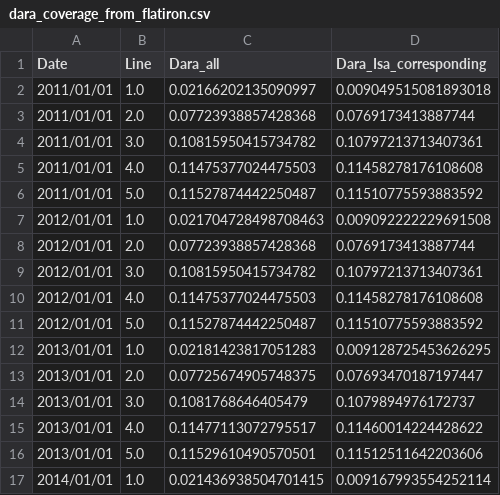
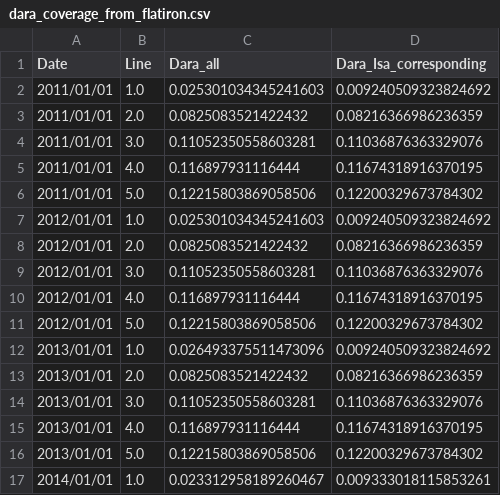
Before and after one commit to ihmeuw/vivarium_research, a CSV file: docs/source/intervention_models/multiple_myeloma_treatment/dara_coverage_from_flatiron.csv, drawn as a sheet; only a part is shown; the diff covers the shown part only.

Commit message:
Update pre-business-rules Dara coverage file

```diff
--- a/docs/source/intervention_models/multiple_myeloma_treatment/dara_coverage_from_flatiron.csv
+++ b/docs/source/intervention_models/multiple_myeloma_treatment/dara_coverage_from_flatiron.csv
@@ -1,17 +1,17 @@
 Date,Line,Dara_all,Dara_Isa_corresponding
-2011/01/01,1.0,0.02166202135090997,0.009049515081893018
-2011/01/01,2.0,0.07723938857428368,0.0769173413887744
-2011/01/01,3.0,0.10815950415734782,0.10797213713407361
-2011/01/01,4.0,0.11475377024475503,0.11458278176108608
-2011/01/01,5.0,0.11527874442250487,0.11510775593883592
-2012/01/01,1.0,0.021704728498708463,0.009092222229691508
-2012/01/01,2.0,0.07723938857428368,0.0769173413887744
-2012/01/01,3.0,0.10815950415734782,0.10797213713407361
-2012/01/01,4.0,0.11475377024475503,0.11458278176108608
-2012/01/01,5.0,0.11527874442250487,0.11510775593883592
-2013/01/01,1.0,0.02181423817051283,0.009128725453626295
-2013/01/01,2.0,0.07725674905748375,0.07693470187197447
-2013/01/01,3.0,0.1081768646405479,0.1079894976172737
-2013/01/01,4.0,0.11477113072795517,0.11460014224428622
-2013/01/01,5.0,0.11529610490570501,0.11512511642203606
-2014/01/01,1.0,0.021436938504701415,0.009167993554252114
+2011/01/01,1.0,0.025301034345241603,0.009240509323824692
+2011/01/01,2.0,0.0825083521422432,0.08216366986236359
+2011/01/01,3.0,0.11052350558603281,0.11036876363329076
+2011/01/01,4.0,0.116897931116444,0.11674318916370195
+2011/01/01,5.0,0.12215803869058506,0.12200329673784302
+2012/01/01,1.0,0.025301034345241603,0.009240509323824692
+2012/01/01,2.0,0.0825083521422432,0.08216366986236359
+2012/01/01,3.0,0.11052350558603281,0.11036876363329076
+2012/01/01,4.0,0.116897931116444,0.11674318916370195
+2012/01/01,5.0,0.12215803869058506,0.12200329673784302
+2013/01/01,1.0,0.026493375511473096,0.009240509323824692
+2013/01/01,2.0,0.0825083521422432,0.08216366986236359
+2013/01/01,3.0,0.11052350558603281,0.11036876363329076
+2013/01/01,4.0,0.116897931116444,0.11674318916370195
+2013/01/01,5.0,0.12215803869058506,0.12200329673784302
+2014/01/01,1.0,0.023312958189260467,0.009333018115853261
```
Also changed, not shown: 148 edited cells elsewhere in this file.
